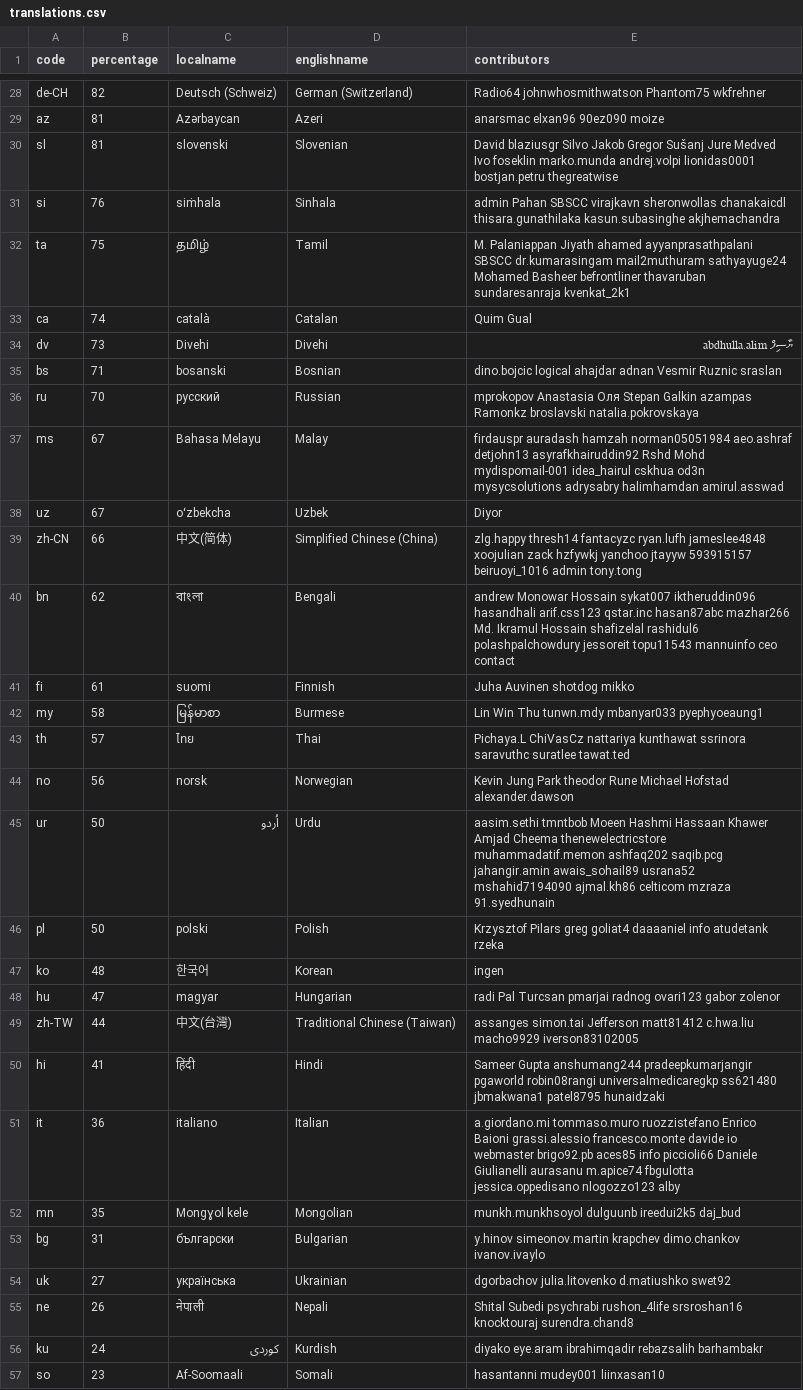
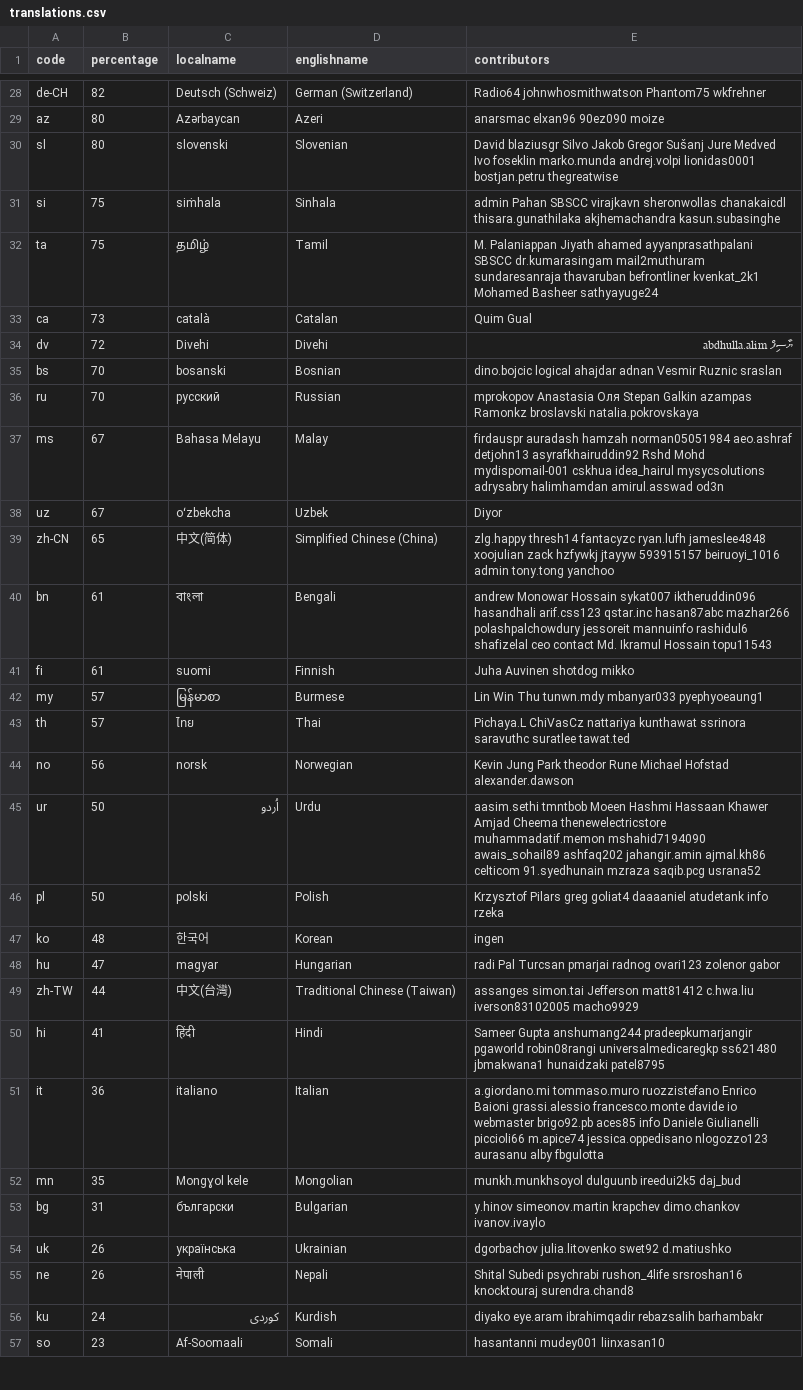
Before and after one commit to amankwa/www.manager.io, a CSV file: _data/translations.csv, drawn as a sheet; only a part is shown, gaps mark what is left out; the diff covers the shown part only; the diff names each change by its address in the sheet, - before the commit and + after, or states it on an @@ line.

```diff
--- a/_data/translations.csv
+++ b/_data/translations.csv
-B29:B30 (percentage): 81
+B29:B30 (percentage): 80
-B31 (percentage): 76
+B31 (percentage): 75
-E31 (contributors): …chanakaicdl thisara.gunathilaka kasun.subasinghe akjhemachandra
+E31 (contributors): …chanakaicdl thisara.gunathilaka akjhemachandra kasun.subasinghe
-E32 (contributors): …dr.kumarasingam mail2muthuram sathyayuge24 Mohamed Basheer befrontliner thavaruban sundaresanraja kvenkat_2k1
+E32 (contributors): …dr.kumarasingam mail2muthuram sundaresanraja thavaruban befrontliner kvenkat_2k1 Mohamed Basheer sathyayuge24
-B33 (percentage): 74
+B33 (percentage): 73
-B34 (percentage): 73
+B34 (percentage): 72
-B35 (percentage): 71
+B35 (percentage): 70
-E37 (contributors): …Mohd mydispomail-001 idea_hairul cskhua od3n mysycsolutions adrysabry halimhamdan amirul.asswad
+E37 (contributors): …Mohd mydispomail-001 cskhua idea_hairul mysycsolutions adrysabry halimhamdan amirul.asswad od3n
-B39 (percentage): 66
+B39 (percentage): 65
-E39 (contributors): …zack hzfywkj yanchoo jtayyw 593915157 beiruoyi_1016 admin tony.tong
+E39 (contributors): …zack hzfywkj jtayyw 593915157 beiruoyi_1016 admin tony.tong yanchoo
-B40 (percentage): 62
+B40 (percentage): 61
-E40 (contributors): …hasan87abc mazhar266 Md. Ikramul Hossain shafizelal rashidul6 polashpalchowdury jessoreit topu11543 mannuinfo ceo contact
+E40 (contributors): …hasan87abc mazhar266 polashpalchowdury jessoreit mannuinfo rashidul6 shafizelal ceo contact Md. Ikramul Hossain topu11543
-B42 (percentage): 58
+B42 (percentage): 57
-E45 (contributors): …thenewelectricstore muhammadatif.memon ashfaq202 saqib.pcg jahangir.amin awais_sohail89 usrana52 mshahid7194090 ajmal.kh86 celticom mzraza 91.syedhunain
+E45 (contributors): …thenewelectricstore muhammadatif.memon mshahid7194090 awais_sohail89 ashfaq202 jahangir.amin ajmal.kh86 celticom 91.syedhunain mzraza saqib.pcg usrana52
-E46 (contributors): …goliat4 daaaaniel info atudetank rzeka
+E46 (contributors): …goliat4 daaaaniel atudetank info rzeka
-E48 (contributors): …radnog ovari123 gabor zolenor
+E48 (contributors): …radnog ovari123 zolenor gabor
-E49 (contributors): …matt81412 c.hwa.liu macho9929 iverson83102005
+E49 (contributors): …matt81412 c.hwa.liu iverson83102005 macho9929
-E50 (contributors): …ss621480 jbmakwana1 patel8795 hunaidzaki
+E50 (contributors): …ss621480 jbmakwana1 hunaidzaki patel8795
-E51 (contributors): …aces85 info piccioli66 Daniele Giulianelli aurasanu m.apice74 fbgulotta jessica.oppedisano nlogozzo123 alby
+E51 (contributors): …aces85 info Daniele Giulianelli piccioli66 m.apice74 jessica.oppedisano nlogozzo123 aurasanu alby fbgulotta
-B54 (percentage): 27
+B54 (percentage): 26
-E54 (contributors): dgorbachov julia.litovenko d.matiushko swet92
+E54 (contributors): dgorbachov julia.litovenko swet92 d.matiushko
```
Also changed, not shown: 38 edited cells elsewhere in this file.
